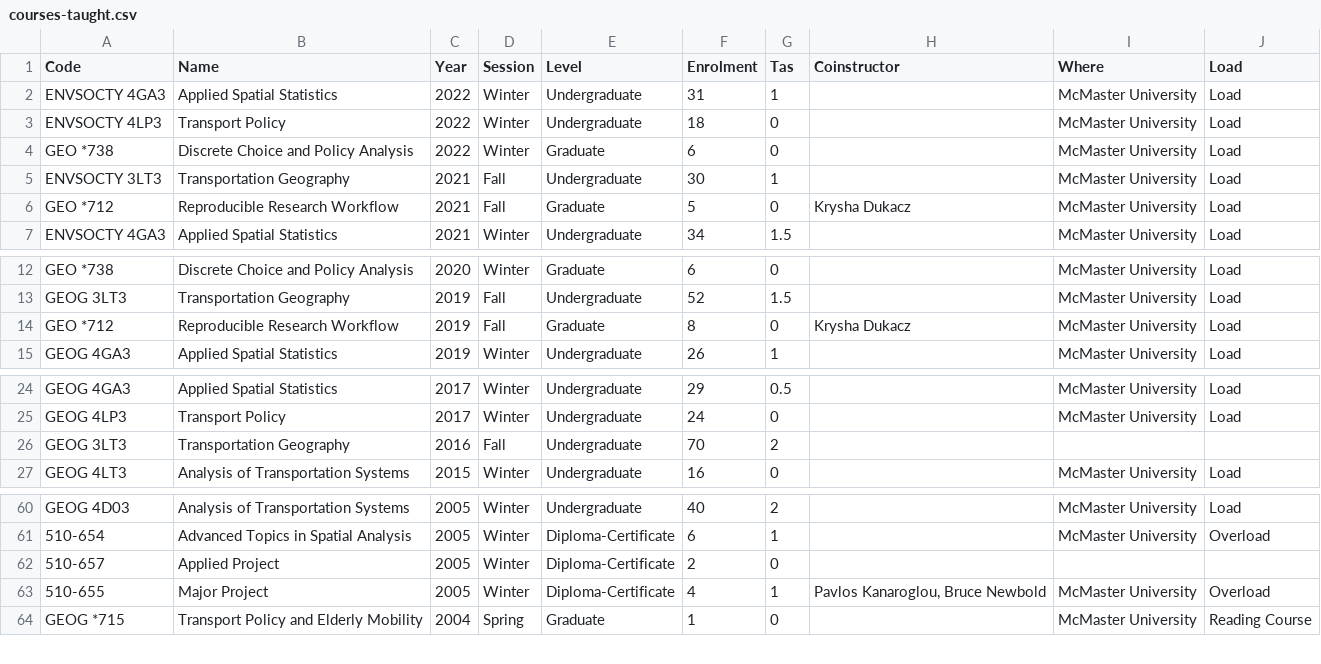
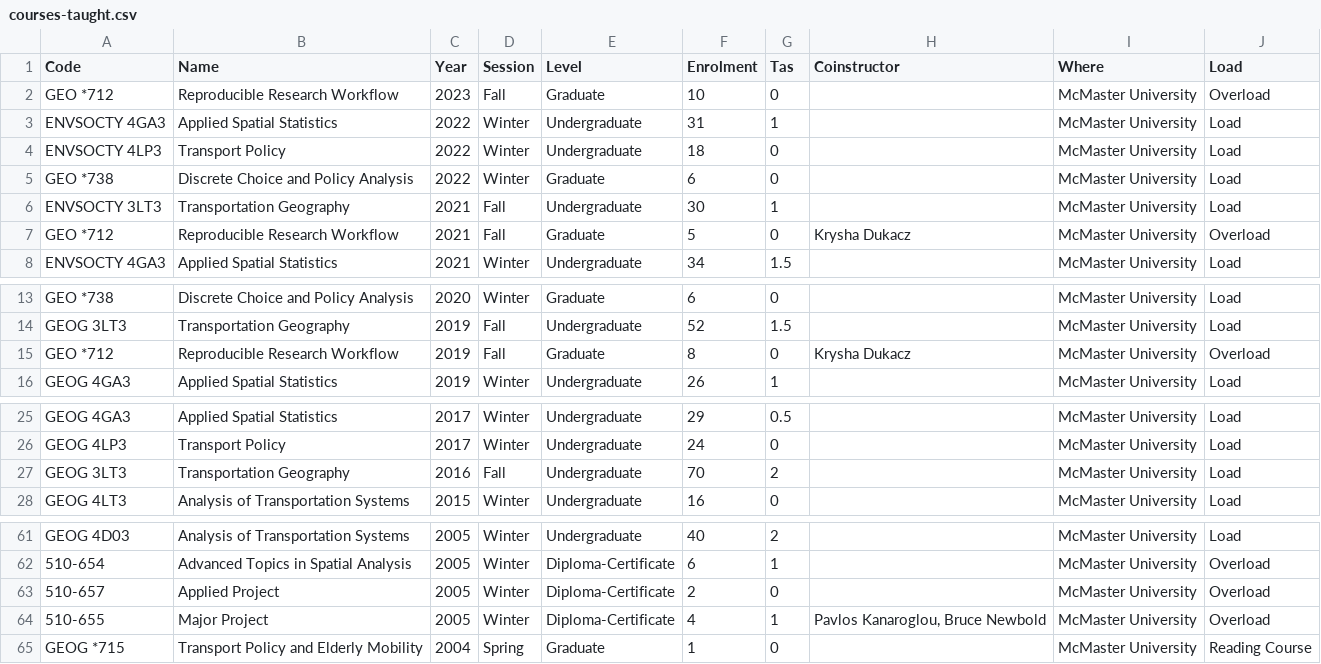
Before and after one commit to paezha/Official-CV, a CSV file: assets/courses-taught.csv, drawn as a sheet; only a part is shown, gaps mark what is left out.

Commit message:
Updated with biblio info Geographical Analysis and course in Fall 2023

```diff
--- a/assets/courses-taught.csv
+++ b/assets/courses-taught.csv
@@ -1,2 +1,3 @@
 Code,Name,Year,Session,Level,Enrolment,Tas,Coinstructor,Where,Load
+GEO *712,Reproducible Research Workflow,2023,Fall,Graduate,10,0,,McMaster University,Overload
 ENVSOCTY 4GA3,Applied Spatial Statistics,2022,Winter,Undergraduate,31,1,,McMaster University,Load
@@ -5,3 +6,3 @@ GEO *738,Discrete Choice and Policy Analysis,2022,Winter,Graduate,6,0,,McMaster
 ENVSOCTY 3LT3,Transportation Geography,2021,Fall,Undergraduate,30,1,,McMaster University,Load
-GEO *712,Reproducible Research Workflow,2021,Fall,Graduate,5,0,Krysha Dukacz,McMaster University,Load
+GEO *712,Reproducible Research Workflow,2021,Fall,Graduate,5,0,Krysha Dukacz,McMaster University,Overload
 ENVSOCTY 4GA3,Applied Spatial Statistics,2021,Winter,Undergraduate,34,1.5,,McMaster University,Load
@@ -13,3 +14,3 @@ GEO *738,Discrete Choice and Policy Analysis,2020,Winter,Graduate,6,0,,McMaster
 GEOG 3LT3,Transportation Geography,2019,Fall,Undergraduate,52,1.5,,McMaster University,Load
-GEO *712,Reproducible Research Workflow,2019,Fall,Graduate,8,0,Krysha Dukacz,McMaster University,Load
+GEO *712,Reproducible Research Workflow,2019,Fall,Graduate,8,0,Krysha Dukacz,McMaster University,Overload
 GEOG 4GA3,Applied Spatial Statistics,2019,Winter,Undergraduate,26,1,,McMaster University,Load
@@ -25,3 +26,3 @@ GEOG 4GA3,Applied Spatial Statistics,2017,Winter,Undergraduate,29,0.5,,McMaster
 GEOG 4LP3,Transport Policy,2017,Winter,Undergraduate,24,0,,McMaster University,Load
-GEOG 3LT3,Transportation Geography,2016,Fall,Undergraduate,70,2,,,
+GEOG 3LT3,Transportation Geography,2016,Fall,Undergraduate,70,2,,McMaster University,Load
 GEOG 4LT3,Analysis of Transportation Systems,2015,Winter,Undergraduate,16,0,,McMaster University,Load
@@ -61,3 +62,3 @@ GEOG 4D03,Analysis of Transportation Systems,2005,Winter,Undergraduate,40,2,,McM
 510-654,Advanced Topics in Spatial Analysis,2005,Winter,Diploma-Certificate,6,1,,McMaster University,Overload
-510-657,Applied Project,2005,Winter,Diploma-Certificate,2,0,,,
+510-657,Applied Project,2005,Winter,Diploma-Certificate,2,0,,McMaster University,Overload
 510-655,Major Project,2005,Winter,Diploma-Certificate,4,1,"Pavlos Kanaroglou, Bruce Newbold",McMaster University,Overload
```
Also changed, not shown: 5 other files.
